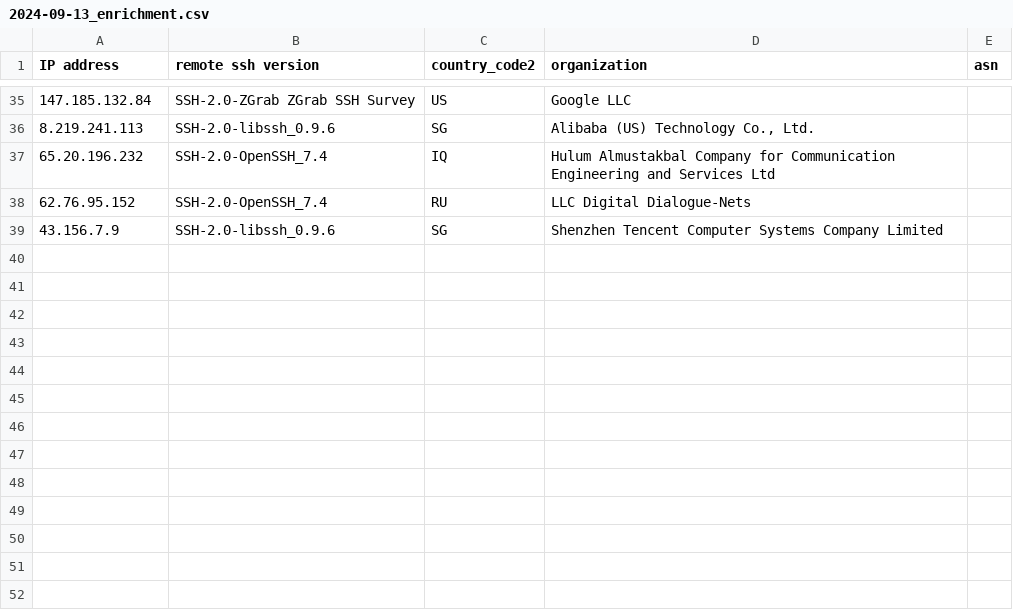
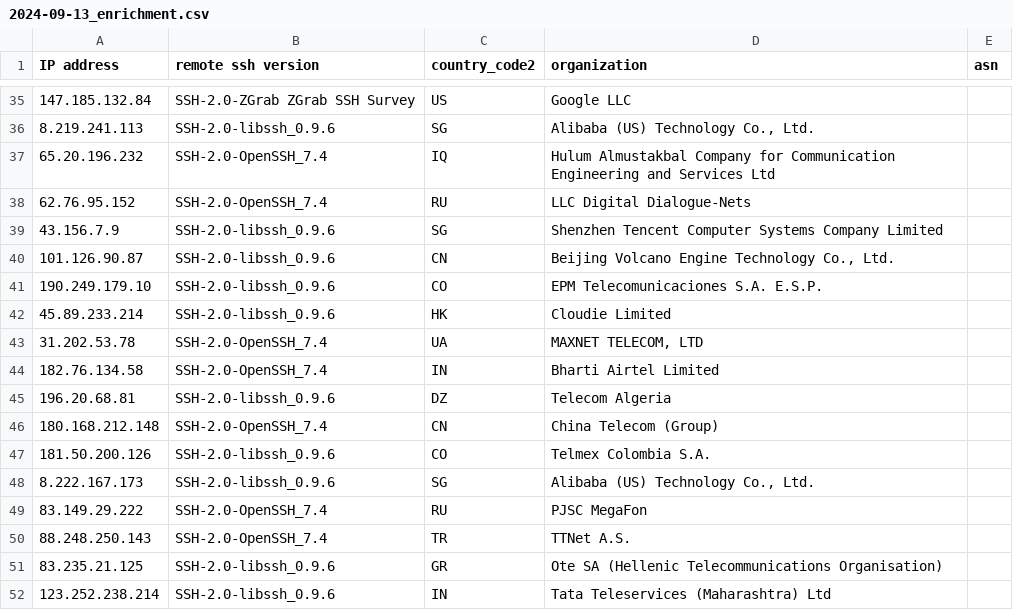
Before and after one commit to euphoria95/cowrie_honeypot_results, a CSV file: 2024-09-13_enrichment.csv, drawn as a sheet; only a part is shown, gaps mark what is left out; the diff names each change by its address in the sheet, - before the commit and + after, or states it on an @@ line.

Commit message:
Update enrichment data for 2024-09-13

```diff
--- a/2024-09-13_enrichment.csv
+++ b/2024-09-13_enrichment.csv
+row 40: 101.126.90.87 | SSH-2.0-libssh_0.9.6 | CN | Beijing Volcano Engine Technology Co., Ltd.
+row 41: 190.249.179.10 | SSH-2.0-libssh_0.9.6 | CO | EPM Telecomunicaciones S.A. E.S.P.
+row 42: 45.89.233.214 | SSH-2.0-libssh_0.9.6 | HK | Cloudie Limited
+row 43: 31.202.53.78 | SSH-2.0-OpenSSH_7.4 | UA | MAXNET TELECOM, LTD
+row 44: 182.76.134.58 | SSH-2.0-OpenSSH_7.4 | IN | Bharti Airtel Limited
+row 45: 196.20.68.81 | SSH-2.0-libssh_0.9.6 | DZ | Telecom Algeria
+row 46: 180.168.212.148 | SSH-2.0-OpenSSH_7.4 | CN | China Telecom (Group)
+row 47: 181.50.200.126 | SSH-2.0-libssh_0.9.6 | CO | Telmex Colombia S.A.
+row 48: 8.222.167.173 | SSH-2.0-libssh_0.9.6 | SG | Alibaba (US) Technology Co., Ltd.
+row 49: 83.149.29.222 | SSH-2.0-OpenSSH_7.4 | RU | PJSC MegaFon
+row 50: 88.248.250.143 | SSH-2.0-OpenSSH_7.4 | TR | TTNet A.S.
+row 51: 83.235.21.125 | SSH-2.0-libssh_0.9.6 | GR | Ote SA (Hellenic Telecommunications Organisation)
+row 52: 123.252.238.214 | SSH-2.0-libssh_0.9.6 | IN | Tata Teleservices (Maharashtra) Ltd
```
